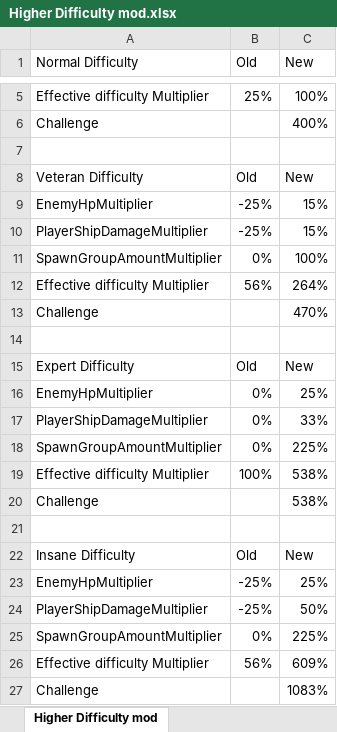
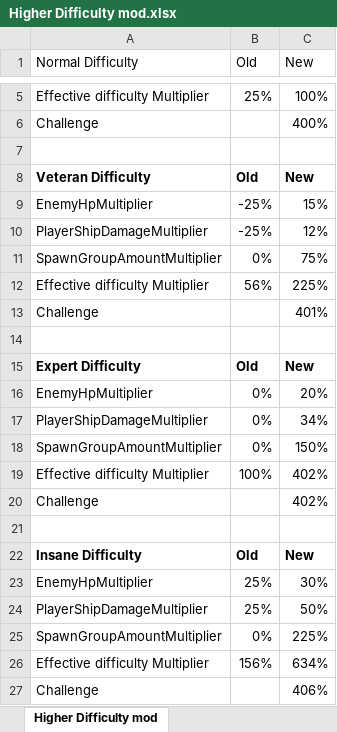
Before and after one commit to Maverik/VoidCrewMods, an Excel workbook: HigherDifficulty/Higher Difficulty mod.xlsx, sheet Higher Difficulty mod, drawn as a sheet; only a part is shown, gaps mark what is left out; values as stored, in another font and other column widths than the file's, no borders; table styles not drawn; the diff names each change by its address in the sheet, - before the commit and + after, or states it on an @@ line.

Commit message:
Adjust difficult ramp for Expert

```diff
--- a/HigherDifficulty/Higher Difficulty mod.xlsx (sheet Higher Difficulty mod)
+++ b/HigherDifficulty/Higher Difficulty mod.xlsx (sheet Higher Difficulty mod)
-A8:C8 bold: off
+A8:C8 bold: on
-C10 (New): 15%
+C10 (New): 12%
-C11 (New): 100%
+C11 (New): 75%
-C12 (New): 264%
+C12 (New): 225%
-C13 (New): 470%
+C13 (New): 401%
-A15:C15 bold: off
+A15:C15 bold: on
-C16 (New): 25%
+C16 (New): 20%
-C17 (New): 33%
+C17 (New): 34%
-C18 (New): 225%
+C18 (New): 150%
-C19:C20 (New): 538%
+C19:C20 (New): 402%
-A22:C22 bold: off
+A22:C22 bold: on
-B23:B24 (Old): -25%
+B23:B24 (Old): 25%
-C23 (New): 25%
+C23 (New): 30%
-B26 (Old): 56%
+B26 (Old): 156%
-C26 (New): 609%
+C26 (New): 634%
-C27 (New): 1083%
+C27 (New): 406%
```
Also changed, not shown: 5 other files.
